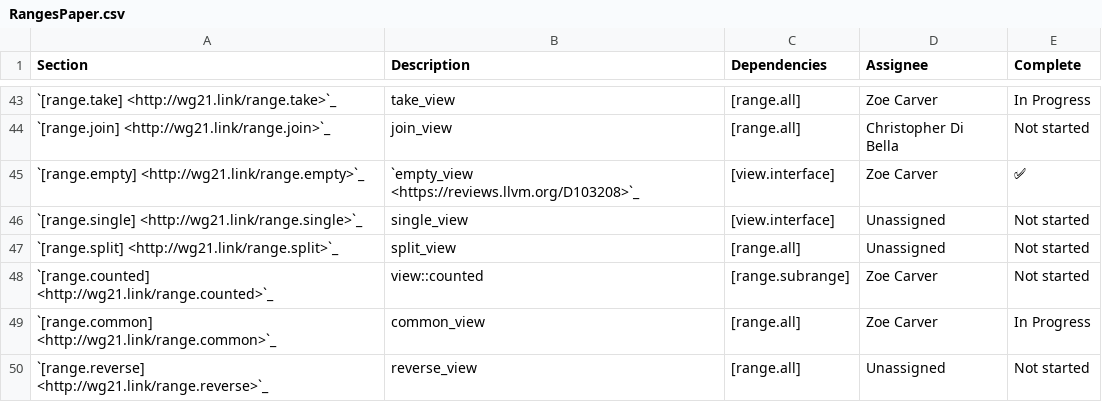
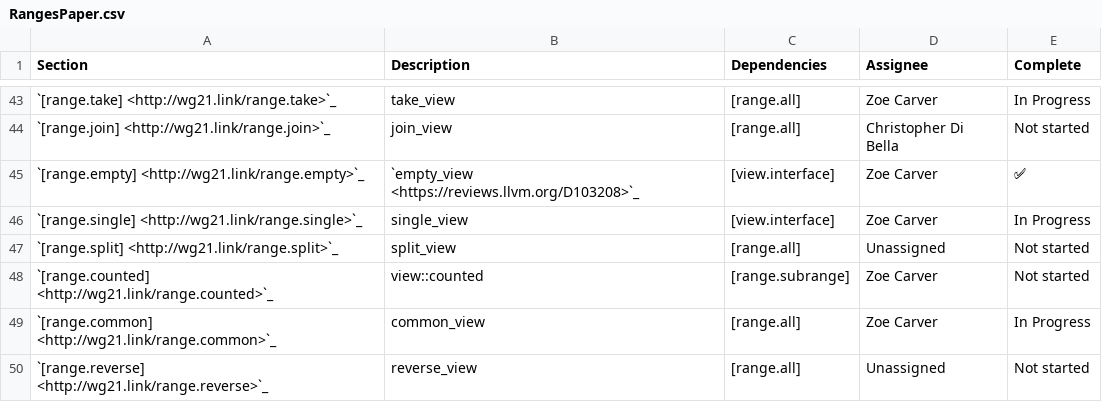
Before and after one commit to janezbozic/AndroidLLVMProjectLoopPerforation, a CSV file: libcxx/docs/Status/RangesPaper.csv, drawn as a sheet; only a part is shown, gaps mark what is left out.

Commit message:
[libc++][docs] Take lock for range.single.view.
Mark this item as in progress and assigned to me.

```diff
--- a/libcxx/docs/Status/RangesPaper.csv
+++ b/libcxx/docs/Status/RangesPaper.csv
@@ -144,3 +144,3 @@ Section,Description,Dependencies,Assignee,Complete
 `[range.empty] <http://wg21.link/range.empty>`_,`empty_view <https://reviews.llvm.org/D103208>`_,[view.interface],Zoe Carver,✅
-`[range.single] <http://wg21.link/range.single>`_,single_view,[view.interface],Unassigned,Not started
+`[range.single] <http://wg21.link/range.single>`_,single_view,[view.interface],Zoe Carver,In Progress
 `[range.split] <http://wg21.link/range.split>`_,split_view,[range.all],Unassigned,Not started
```
